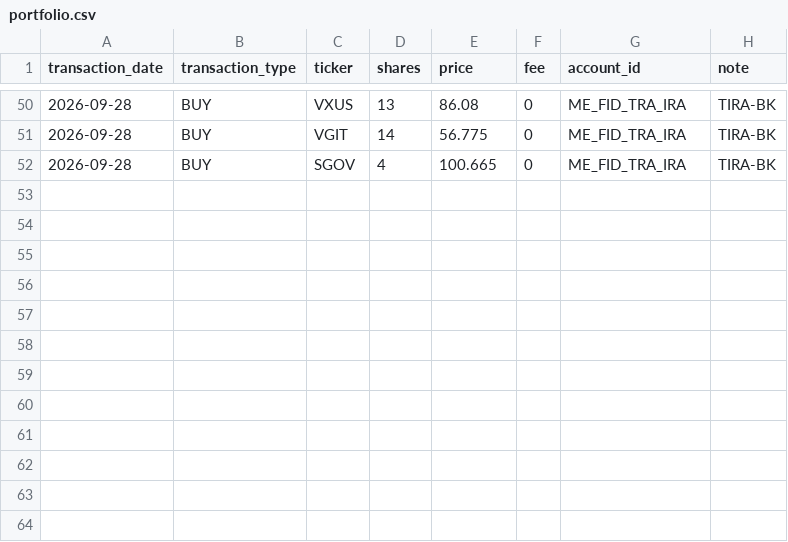
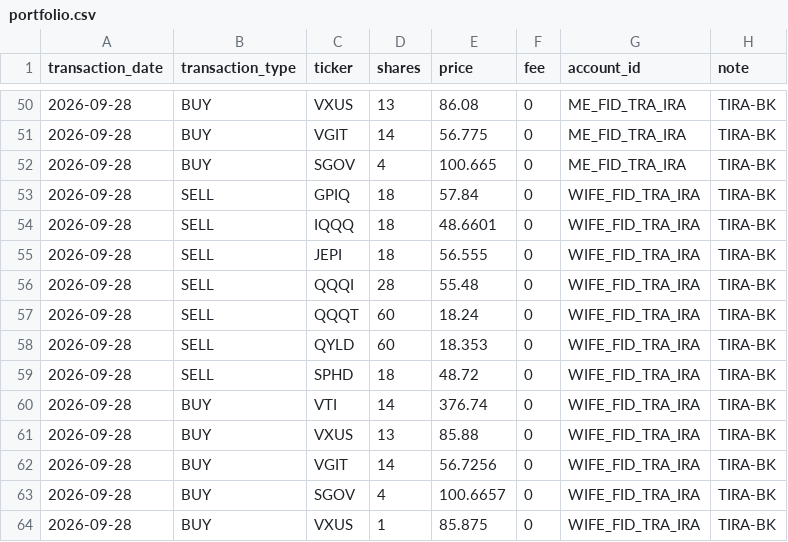
Before and after one commit to Eucalyptuss/Household-Wealth-Tracker, a CSV file: portfolio.csv, drawn as a sheet; only a part is shown, gaps mark what is left out; the diff names each change by its address in the sheet, - before the commit and + after, or states it on an @@ line.

```diff
--- a/portfolio.csv
+++ b/portfolio.csv
+row 53: 2026-09-28 | SELL | GPIQ | 18 | 57.84 | 0 | WIFE_FID_TRA_IRA | TIRA-BK
+row 54: 2026-09-28 | SELL | IQQQ | 18 | 48.6601 | 0 | WIFE_FID_TRA_IRA | TIRA-BK
+row 55: 2026-09-28 | SELL | JEPI | 18 | 56.555 | 0 | WIFE_FID_TRA_IRA | TIRA-BK
+row 56: 2026-09-28 | SELL | QQQI | 28 | 55.48 | 0 | WIFE_FID_TRA_IRA | TIRA-BK
+row 57: 2026-09-28 | SELL | QQQT | 60 | 18.24 | 0 | WIFE_FID_TRA_IRA | TIRA-BK
+row 58: 2026-09-28 | SELL | QYLD | 60 | 18.353 | 0 | WIFE_FID_TRA_IRA | TIRA-BK
+row 59: 2026-09-28 | SELL | SPHD | 18 | 48.72 | 0 | WIFE_FID_TRA_IRA | TIRA-BK
+row 60: 2026-09-28 | BUY | VTI | 14 | 376.74 | 0 | WIFE_FID_TRA_IRA | TIRA-BK
+row 61: 2026-09-28 | BUY | VXUS | 13 | 85.88 | 0 | WIFE_FID_TRA_IRA | TIRA-BK
+row 62: 2026-09-28 | BUY | VGIT | 14 | 56.7256 | 0 | WIFE_FID_TRA_IRA | TIRA-BK
+row 63: 2026-09-28 | BUY | SGOV | 4 | 100.6657 | 0 | WIFE_FID_TRA_IRA | TIRA-BK
+row 64: 2026-09-28 | BUY | VXUS | 1 | 85.875 | 0 | WIFE_FID_TRA_IRA | TIRA-BK
```
Also changed, not shown: dividends.csv.
